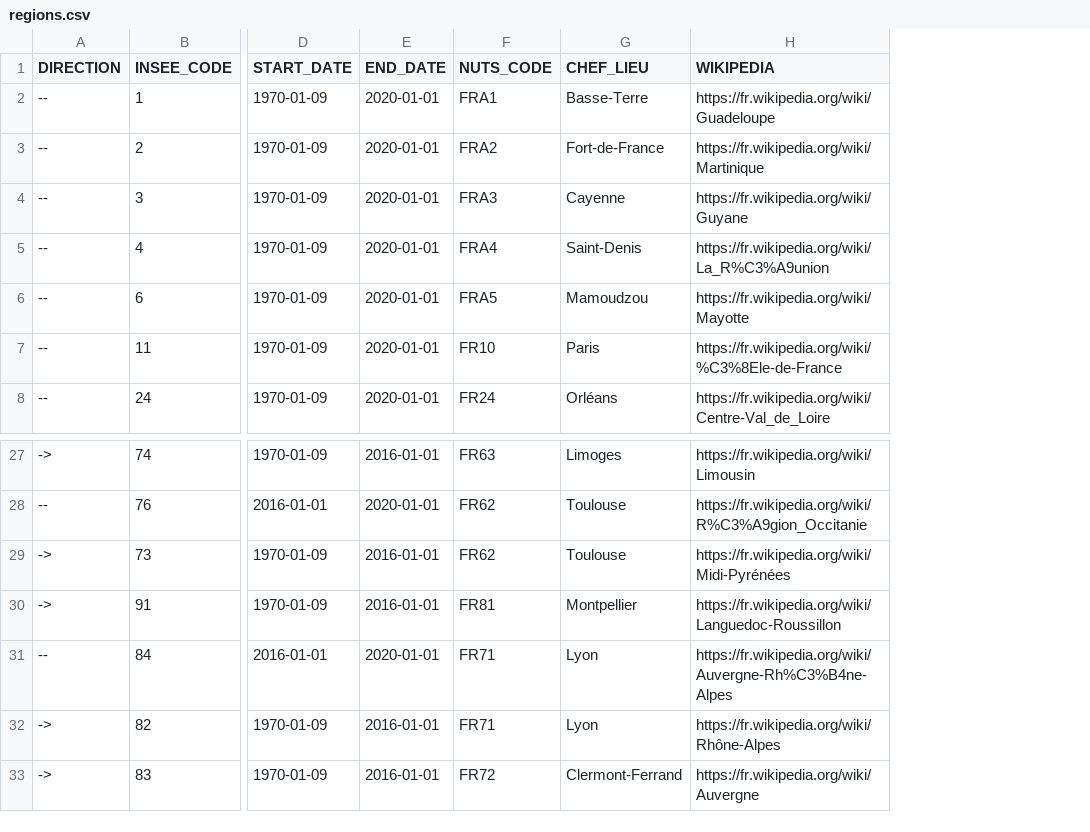
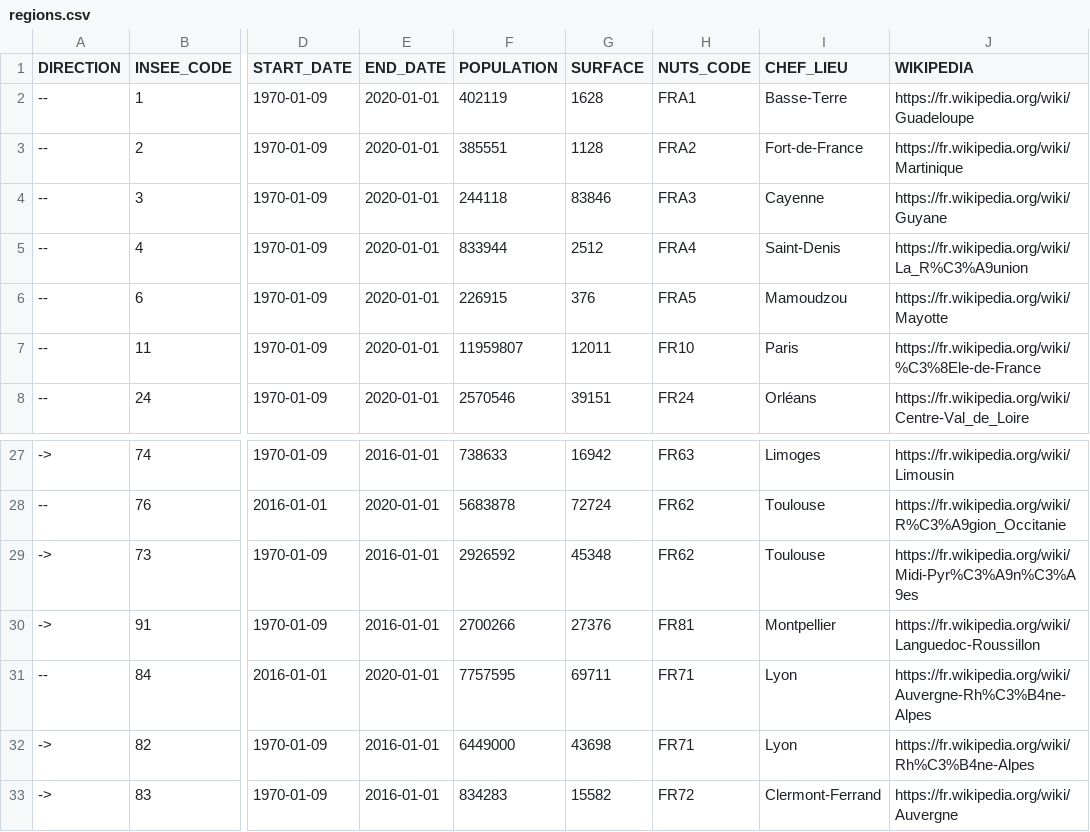
Before and after one commit to etalab/geohisto, a CSV file: exports/regions/regions.csv, drawn as a sheet; only a part is shown, gaps mark what is left out; addresses are those after the commit; the diff names each change by its address in the sheet, - before the commit and + after, or states it on an @@ line.

Commit message:
Add population and surface for regions

```diff
--- a/exports/regions/regions.csv
+++ b/exports/regions/regions.csv
+column F (POPULATION), rows 2-8: 402119 | 385551 | 244118 | 833944 | 226915 | 11959807 | 2570546; rows 27-33: 738633 | 5683878 | 2926592 | 2700266 | 7757595 | 6449000 | 834283
+column G (SURFACE), rows 2-8: 1628 | 1128 | 83846 | 2512 | 376 | 12011 | 39151; rows 27-33: 16942 | 72724 | 45348 | 27376 | 69711 | 43698 | 15582
-J29 (WIKIPEDIA): https://fr.wikipedia.org/wiki/Midi-Pyrénées
+J29 (WIKIPEDIA): https://fr.wikipedia.org/wiki/Midi-Pyr%C3%A9n%C3%A9es
-J32 (WIKIPEDIA): https://fr.wikipedia.org/wiki/Rhône-Alpes
+J32 (WIKIPEDIA): https://fr.wikipedia.org/wiki/Rh%C3%B4ne-Alpes
```
Also changed, not shown: 1 other file.
